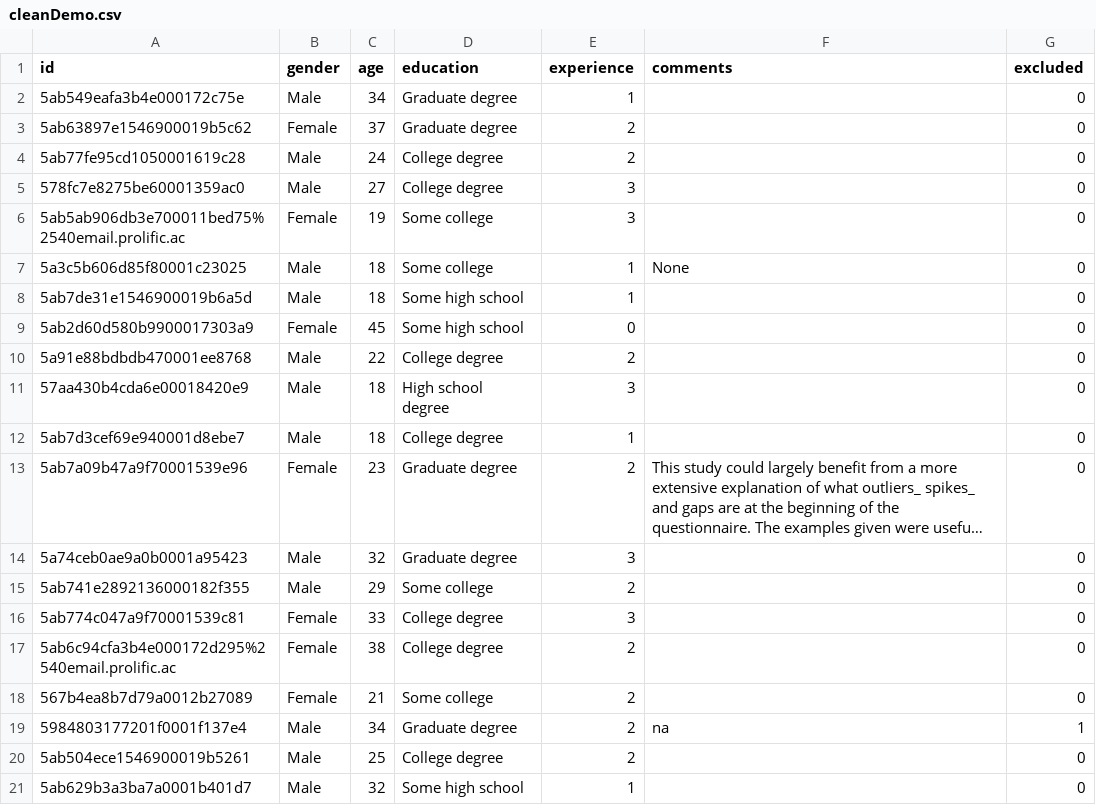
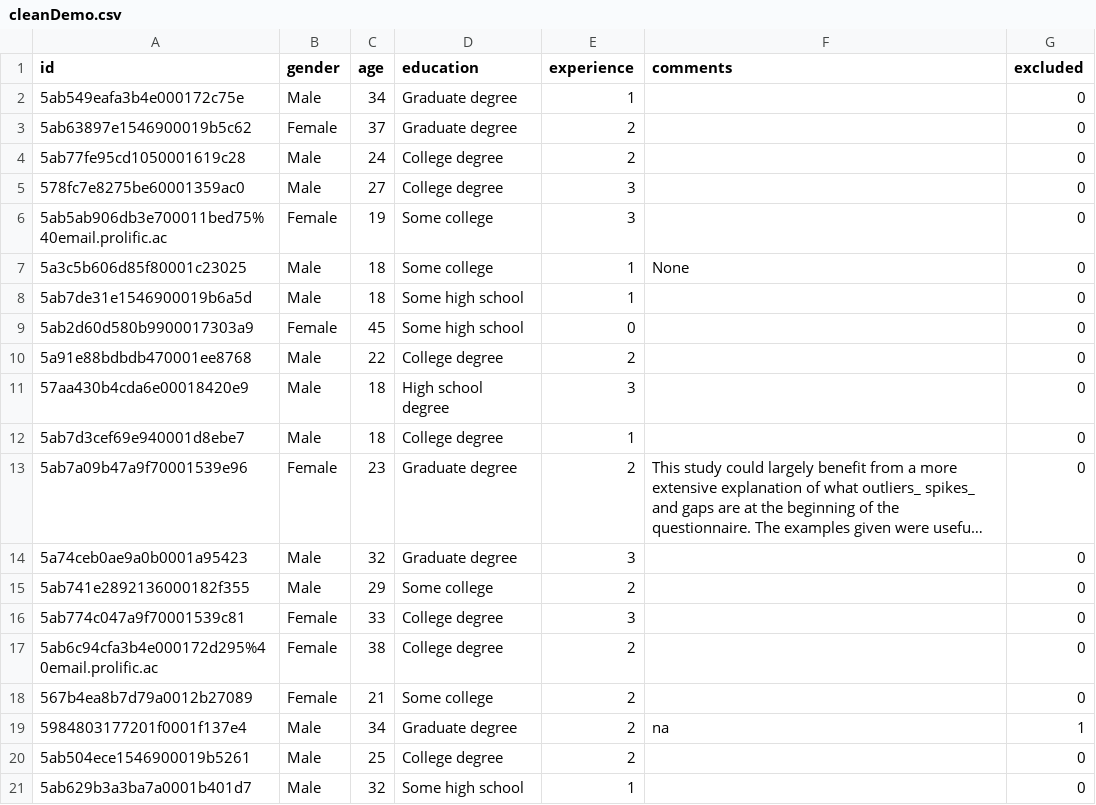
Before and after one commit to AlgebraicVis/SanityCheck, a CSV file: study/data/cleanDemo.csv, drawn as a sheet; only a part is shown; long unchanged cells end in ….

```diff
--- a/study/data/cleanDemo.csv
+++ b/study/data/cleanDemo.csv
@@ -5,3 +5,3 @@ id,gender,age,education,experience,comments,excluded
 578fc7e8275be60001359ac0,Male,27,College degree,3,,0
-5ab5ab906db3e700011bed75%2540email.prolific.ac,Female,19,Some college,3,,0
+5ab5ab906db3e700011bed75%40email.prolific.ac,Female,19,Some college,3,,0
 5a3c5b606d85f80001c23025,Male,18,Some college,1,None,0
@@ -16,3 +16,3 @@ id,gender,age,education,experience,comments,excluded
 5ab774c047a9f70001539c81,Female,33,College degree,3,,0
-5ab6c94cfa3b4e000172d295%2540email.prolific.ac,Female,38,College degree,2,,0
+5ab6c94cfa3b4e000172d295%40email.prolific.ac,Female,38,College degree,2,,0
 567b4ea8b7d79a0012b27089,Female,21,Some college,2,,0
```
Also changed, not shown: 2 other files.
